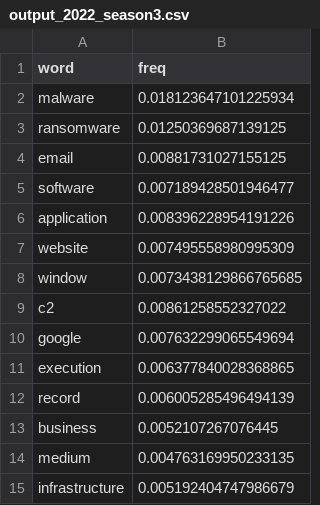
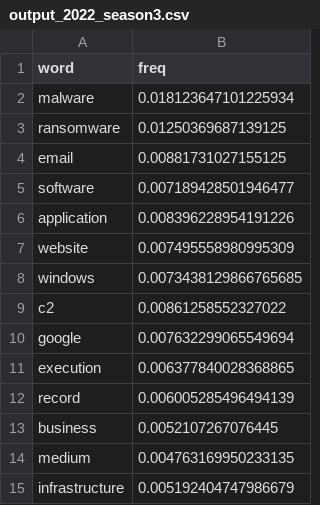
Before and after one commit to wychen-null/Keyword-analysis, a CSV file: output/TF_IDF/output_2022_season3.csv, drawn as a sheet; only a part is shown.

Commit message:
windows,LDA

```diff
--- a/output/TF_IDF/output_2022_season3.csv
+++ b/output/TF_IDF/output_2022_season3.csv
@@ -7,3 +7,3 @@ application,0.008396228954191226
 website,0.007495558980995309
-window,0.0073438129866765685
+windows,0.0073438129866765685
 c2,0.00861258552327022
```
Also changed, not shown: output/TF_IDF/output_2022_season4.csv, output/TF_IDF/output_2023_season1.csv, 41 other files.
